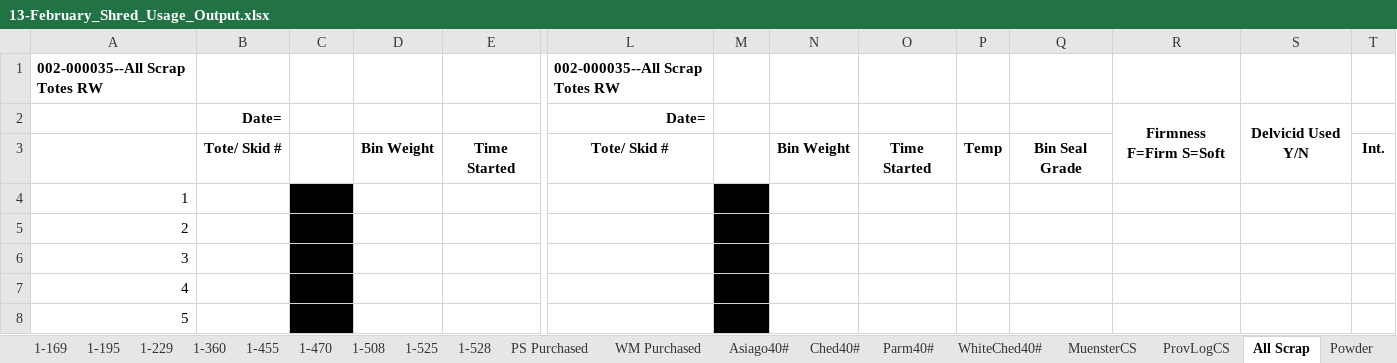
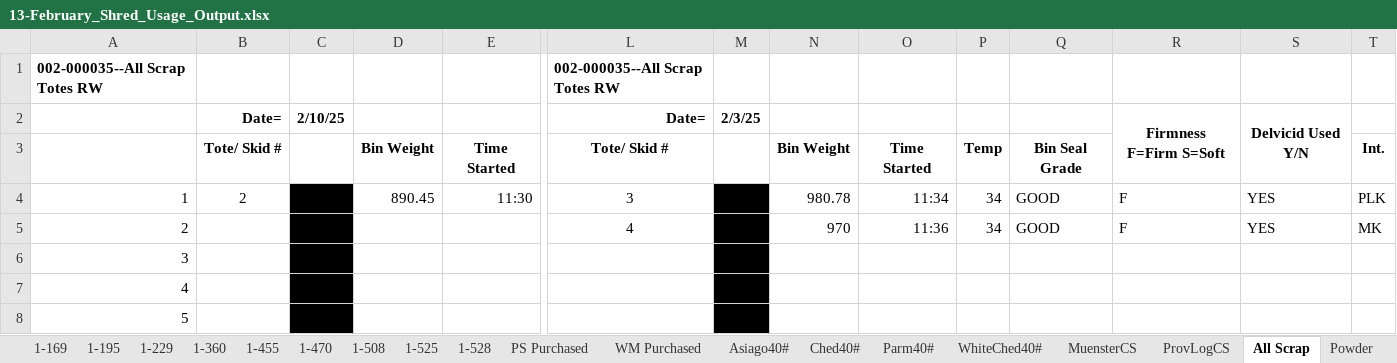
Before and after one commit to pbsmith/Excel-Sharp, an Excel workbook: 2025/February/13-February_Shred_Usage_Output.xlsx, sheet All Scrap, drawn as a sheet; only a part is shown, gaps mark what is left out; values as stored, in another font and other column widths than the file's, no borders; the diff covers the shown part only; the diff names each change by its address in the sheet, - before the commit and + after, or states it on an @@ line.

```diff
--- a/2025/February/13-February_Shred_Usage_Output.xlsx (sheet All Scrap)
+++ b/2025/February/13-February_Shred_Usage_Output.xlsx (sheet All Scrap)
-C2: (empty)
+C2: 2/10/25
-M2: (empty)
+M2: 2/3/25
-B4: (empty)
+B4: 2
-D4: (empty)
+D4: 890.45
-E4: (empty)
+E4: 11:30
-L4: (empty)
+L4: 3
-N4: (empty)
+N4: 980.78
-O4: (empty)
+O4: 11:34
-P4:P5: (empty)
+P4:P5: 34
-Q4:Q5: (empty)
+Q4:Q5: GOOD
-R4:R5: (empty)
+R4:R5: F
-S4:S5: (empty)
+S4:S5: YES
-T4: (empty)
+T4: PLK
-L5: (empty)
+L5: 4
-N5: (empty)
+N5: 970
-O5: (empty)
+O5: 11:36
-T5: (empty)
+T5: MK
```
Also changed, not shown: 5 edited cells elsewhere in this sheet, sheet 1-169, sheet MuensterCS, sheet Asiago40#, sheet Powder, 23 other files.
